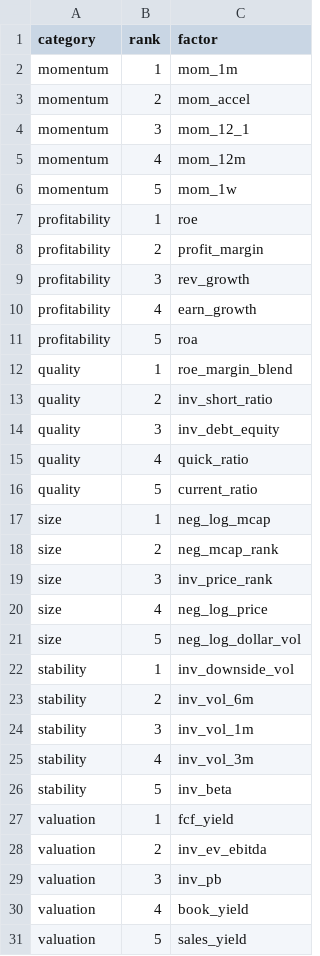
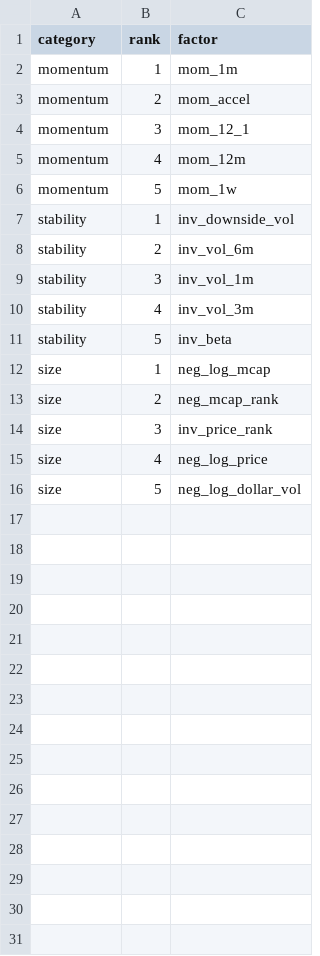
Before and after one commit to Shane19961516/Quant-strategy, a CSV file: us_multifactor_result/selected_factors.csv, drawn as a sheet.

```diff
--- a/us_multifactor_result/selected_factors.csv
+++ b/us_multifactor_result/selected_factors.csv
@@ -6,12 +6,7 @@ momentum,4,mom_12m
 momentum,5,mom_1w
-profitability,1,roe
-profitability,2,profit_margin
-profitability,3,rev_growth
-profitability,4,earn_growth
-profitability,5,roa
-quality,1,roe_margin_blend
-quality,2,inv_short_ratio
-quality,3,inv_debt_equity
-quality,4,quick_ratio
-quality,5,current_ratio
+stability,1,inv_downside_vol
+stability,2,inv_vol_6m
+stability,3,inv_vol_1m
+stability,4,inv_vol_3m
+stability,5,inv_beta
 size,1,neg_log_mcap
@@ -21,11 +16 @@ size,4,neg_log_price
 size,5,neg_log_dollar_vol
-stability,1,inv_downside_vol
-stability,2,inv_vol_6m
-stability,3,inv_vol_1m
-stability,4,inv_vol_3m
-stability,5,inv_beta
-valuation,1,fcf_yield
-valuation,2,inv_ev_ebitda
-valuation,3,inv_pb
-valuation,4,book_yield
-valuation,5,sales_yield
```
Also changed, not shown: us_multifactor_result/equity.csv, us_multifactor_result/exposure.csv, 24 other files.
